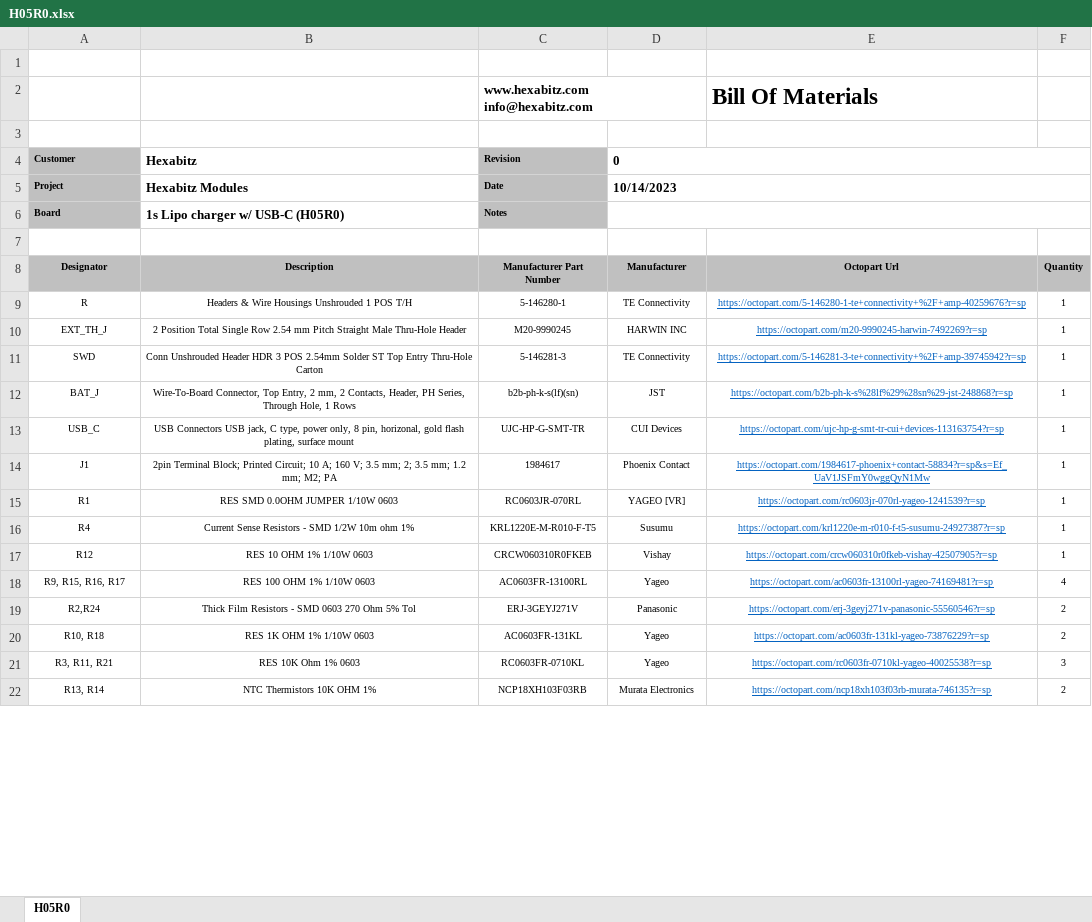
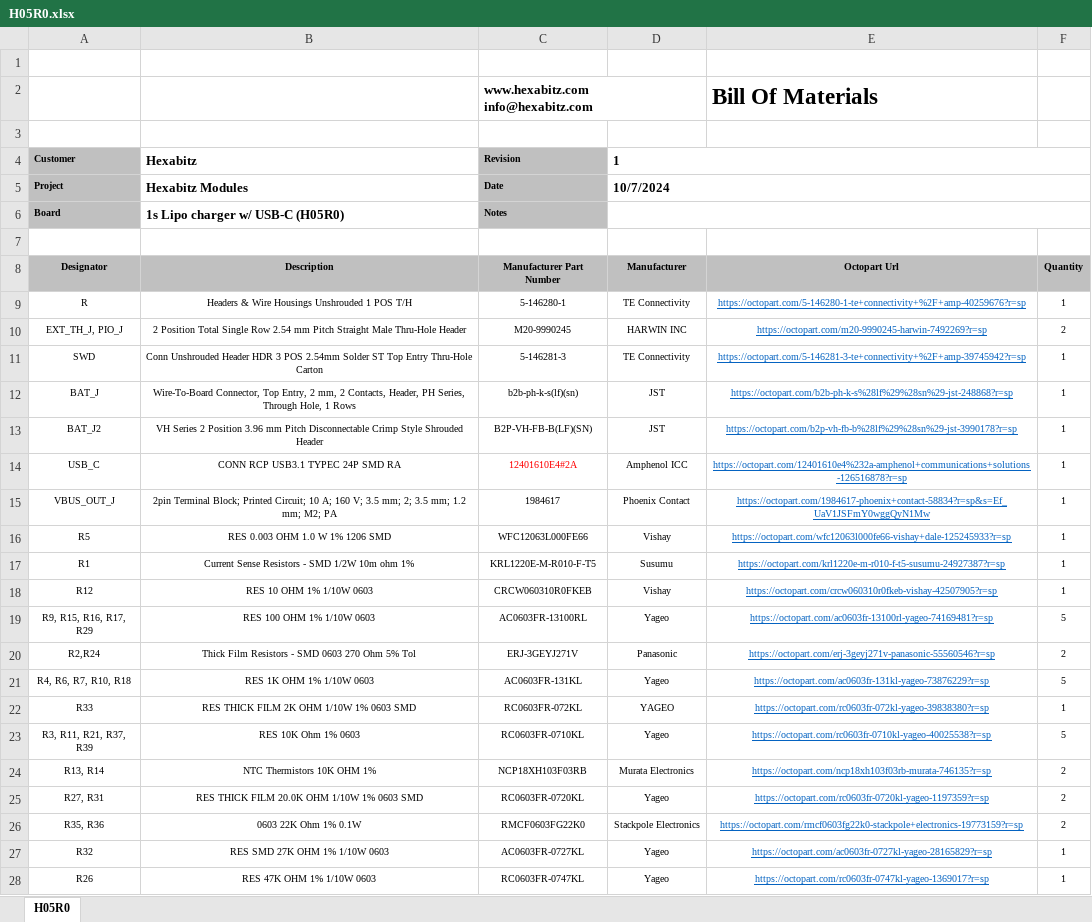
Before and after one commit to HexabitzPlatform/H05R0x, an Excel workbook: Rleased/BOM/H05R0.xlsx, sheet H05R0, drawn as a sheet; only a part is shown; values as stored, in another font and other column widths than the file's, no borders; charts and pictures not drawn; removed rows and columns are numbered as before the commit, all else as after; the diff covers the shown part only; the diff names each change by its address in the sheet, - before the commit and + after, or states it on an @@ line.

Commit message:
-New Version (1b), reviewed and finished - adding the charging detection & current measurement circuit

```diff
--- a/Rleased/BOM/H05R0.xlsx (sheet H05R0)
+++ b/Rleased/BOM/H05R0.xlsx (sheet H05R0)
-D4: 0
+D4: 1
-D5 (1): 10/14/2023
+D5 (1): 10/7/2024
-A10 (Customer): EXT_TH_J
+A10 (Customer): EXT_TH_J, PIO_J
-F10: 1
+F10: 2
+row 13: BAT_J2 | VH Series 2 Position 3.96 mm Pitch Disconnectable Crimp Style Shrouded Header | B2P-VH-FB-B(LF)(SN) | JST | https://octopart.com/b2p-vh-fb-b%28lf%29%28sn%29-jst-3990178?r=sp | 1
-B14 (Hexabitz): USB Connectors USB jack, C type, power only, 8 pin, horizonal, gold flash plating, surface mount
+B14 (Hexabitz): CONN RCP USB3.1 TYPEC 24P SMD RA
-C14 (Revision): UJC-HP-G-SMT-TR
+C14 (Revision): 12401610E4#2A
-C14 text colour: black
+C14 text colour: #FF0000
-D14 (1): CUI Devices
+D14 (1): Amphenol ICC
-E14: https://octopart.com/ujc-hp-g-smt-tr-cui+devices-113163754?r=sp
+E14: https://octopart.com/12401610e4%232a-amphenol+communications+solutions-126516878?r=sp
-A15 (Customer): J1
+A15 (Customer): VBUS_OUT_J
+row 16: R5 | RES 0.003 OHM 1.0 W 1% 1206 SMD | WFC12063L000FE66 | Vishay | https://octopart.com/wfc12063l000fe66-vishay+dale-125245933?r=sp | 1
-B17 (Hexabitz): RES SMD 0.0OHM JUMPER 1/10W 0603
+B17 (Hexabitz): Current Sense Resistors - SMD 1/2W 10m ohm 1%
-C17 (Revision): RC0603JR-070RL
+C17 (Revision): KRL1220E-M-R010-F-T5
-D17 (1): YAGEO [VR]
+D17 (1): Susumu
-E17: https://octopart.com/rc0603jr-070rl-yageo-1241539?r=sp
+E17: https://octopart.com/krl1220e-m-r010-f-t5-susumu-24927387?r=sp
-row 16: R4 | Current Sense Resistors - SMD 1/2W 10m ohm 1% | KRL1220E-M-R010-F-T5 | Susumu | https://octopart.com/krl1220e-m-r010-f-t5-susumu-24927387?r=sp | 1
-A19 (Customer): R9, R15, R16, R17
+A19 (Customer): R9, R15, R16, R17, R29
-F19: 4
+F19: 5
-A21 (Customer): R10, R18
+A21 (Customer): R4, R6, R7, R10, R18
-F21: 2
+F21: 5
+row 22: R33 | RES THICK FILM 2K OHM 1/10W 1% 0603 SMD | RC0603FR-072KL | YAGEO | https://octopart.com/rc0603fr-072kl-yageo-39838380?r=sp | 1
-A23 (Customer): R3, R11, R21
+A23 (Customer): R3, R11, R21, R37, R39
-F23: 3
+F23: 5
+row 25: R27, R31 | RES THICK FILM 20.0K OHM 1/10W 1% 0603 SMD | RC0603FR-0720KL | Yageo | https://octopart.com/rc0603fr-0720kl-yageo-1197359?r=sp | 2
+row 26: R35, R36 | 0603 22K Ohm 1% 0.1W | RMCF0603FG22K0 | Stackpole Electronics | https://octopart.com/rmcf0603fg22k0-stackpole+electronics-19773159?r=sp | 2
+row 27: R32 | RES SMD 27K OHM 1% 1/10W 0603 | AC0603FR-0727KL | Yageo | https://octopart.com/ac0603fr-0727kl-yageo-28165829?r=sp | 1
+row 28: R26 | RES 47K OHM 1% 1/10W 0603 | RC0603FR-0747KL | Yageo | https://octopart.com/rc0603fr-0747kl-yageo-1369017?r=sp | 1
```
Also changed, not shown: 10 added rows, 8 removed rows and 25 edited cells elsewhere in this sheet, 20 other files.
